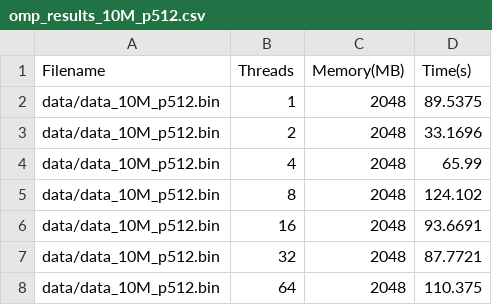
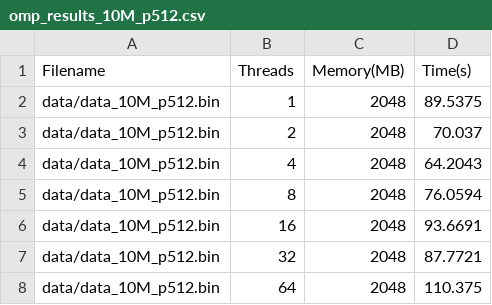
Before and after one commit to abderrahmane-salmi/spm_project, a CSV file: perf/results/omp/omp_results_10M_p512.csv, drawn as a sheet.

```diff
--- a/perf/results/omp/omp_results_10M_p512.csv
+++ b/perf/results/omp/omp_results_10M_p512.csv
@@ -2,5 +2,5 @@ Filename,Threads,Memory(MB),Time(s)
 data/data_10M_p512.bin,1,2048,89.5375
-data/data_10M_p512.bin,2,2048,33.1696
-data/data_10M_p512.bin,4,2048,65.99
-data/data_10M_p512.bin,8,2048,124.102
+data/data_10M_p512.bin,2,2048,70.037
+data/data_10M_p512.bin,4,2048,64.2043
+data/data_10M_p512.bin,8,2048,76.0594
 data/data_10M_p512.bin,16,2048,93.6691
```
Also changed, not shown: perf/results/omp/omp_results_10M_p64.csv, perf/results/omp/omp_results_50M_p512.csv, 27 other files.
